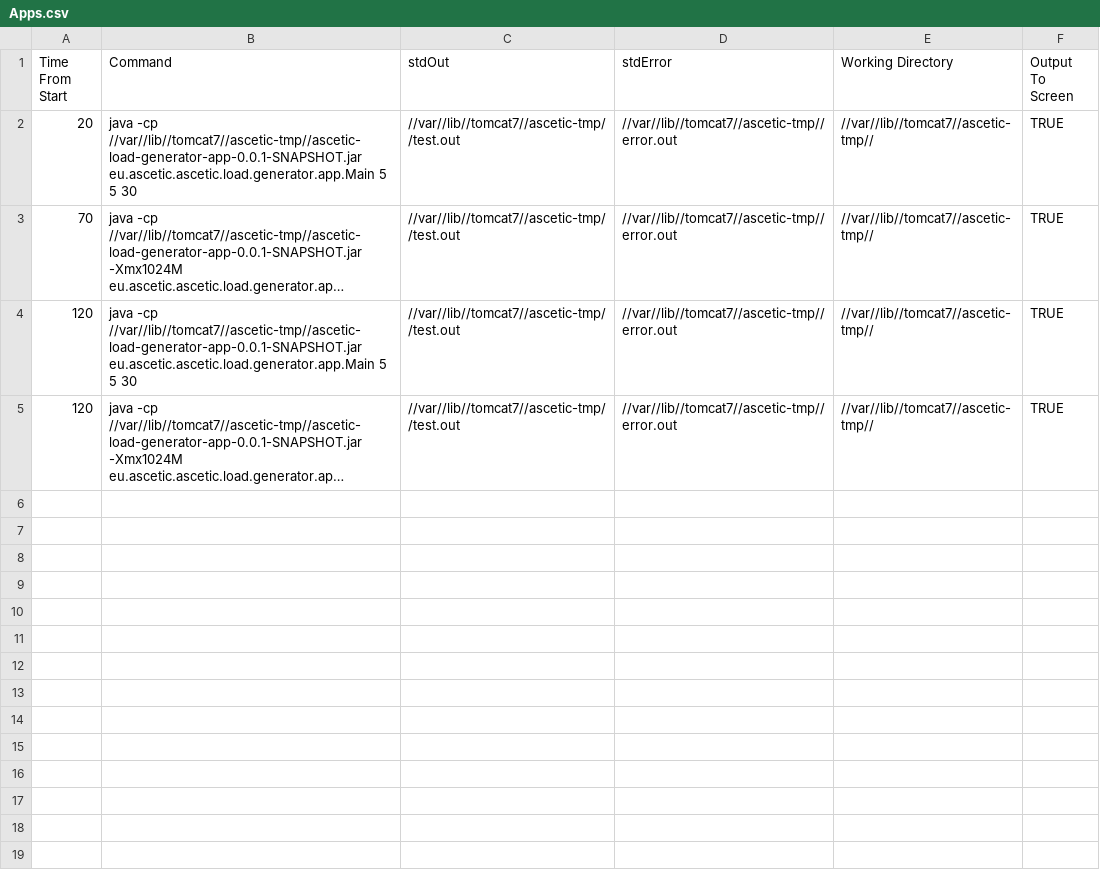
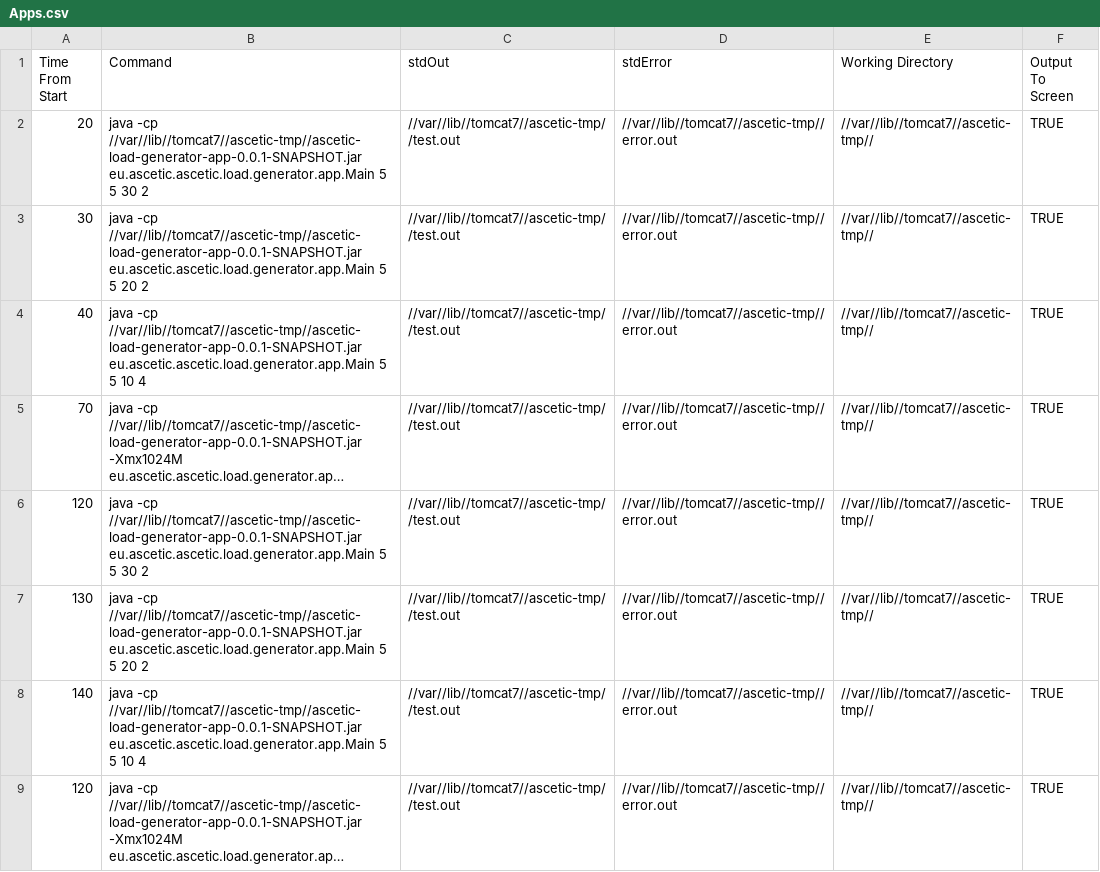
Before and after one commit to ascetictoolbox/ascetictoolbox, a CSV file: iaas/energy-modeller-load-calibration-tool/Apps.csv, drawn as a sheet; long unchanged cells end in …; addresses are those after the commit; the diff names each change by its address in the sheet, - before the commit and + after, or states it on an @@ line.

Commit message:
Summary: Making changes so that a more progressive load can be generated, that makes use of more of the cpu, i.e. more threads, to access more cores concurrently.

```diff
--- a/iaas/energy-modeller-load-calibration-tool/Apps.csv
+++ b/iaas/energy-modeller-load-calibration-tool/Apps.csv
-B2 (Command): …5 30
+B2 (Command): …5 30 2
+row 3: 30 | java -cp //var//lib//tomcat7//ascetic-tmp//ascetic-load-generator-app-0.0.1-SNAPSHOT.jar eu.ascetic.ascetic.load.generator.app.Main 5 5 20 2 | //var//lib//tomcat7//ascetic-tmp//test.out | //var//lib//tomcat7//ascetic-tmp//error.out | //var//lib//tomcat7//ascetic-tmp// | TRUE
+row 4: 40 | java -cp //var//lib//tomcat7//ascetic-tmp//ascetic-load-generator-app-0.0.1-SNAPSHOT.jar eu.ascetic.ascetic.load.generator.app.Main 5 5 10 4 | //var//lib//tomcat7//ascetic-tmp//test.out | //var//lib//tomcat7//ascetic-tmp//error.out | //var//lib//tomcat7//ascetic-tmp// | TRUE
-B6 (Command): …5 30
+B6 (Command): …5 30 2
+row 7: 130 | java -cp //var//lib//tomcat7//ascetic-tmp//ascetic-load-generator-app-0.0.1-SNAPSHOT.jar eu.ascetic.ascetic.load.generator.app.Main 5 5 20 2 | //var//lib//tomcat7//ascetic-tmp//test.out | //var//lib//tomcat7//ascetic-tmp//error.out | //var//lib//tomcat7//ascetic-tmp// | TRUE
+row 8: 140 | java -cp //var//lib//tomcat7//ascetic-tmp//ascetic-load-generator-app-0.0.1-SNAPSHOT.jar eu.ascetic.ascetic.load.generator.app.Main 5 5 10 4 | //var//lib//tomcat7//ascetic-tmp//test.out | //var//lib//tomcat7//ascetic-tmp//error.out | //var//lib//tomcat7//ascetic-tmp// | TRUE
```
